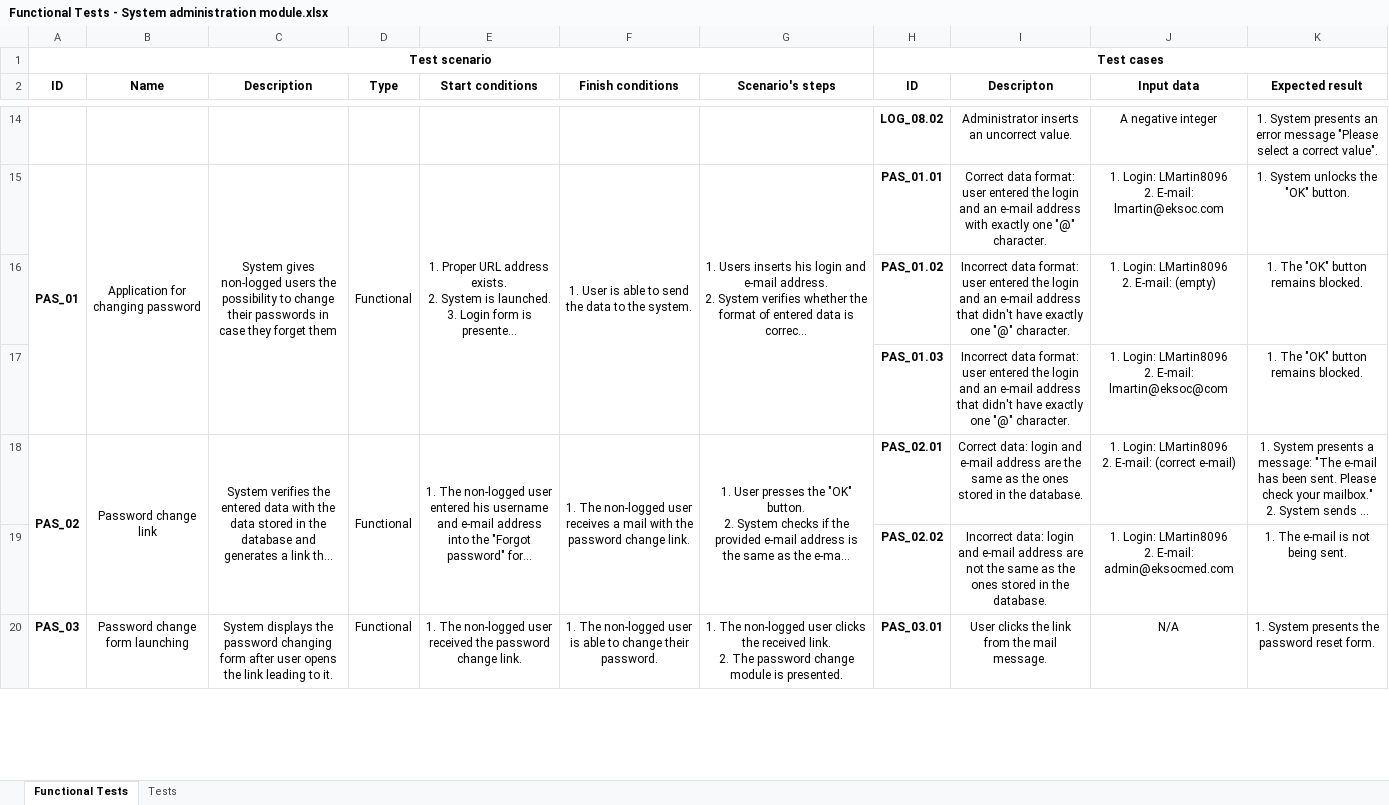
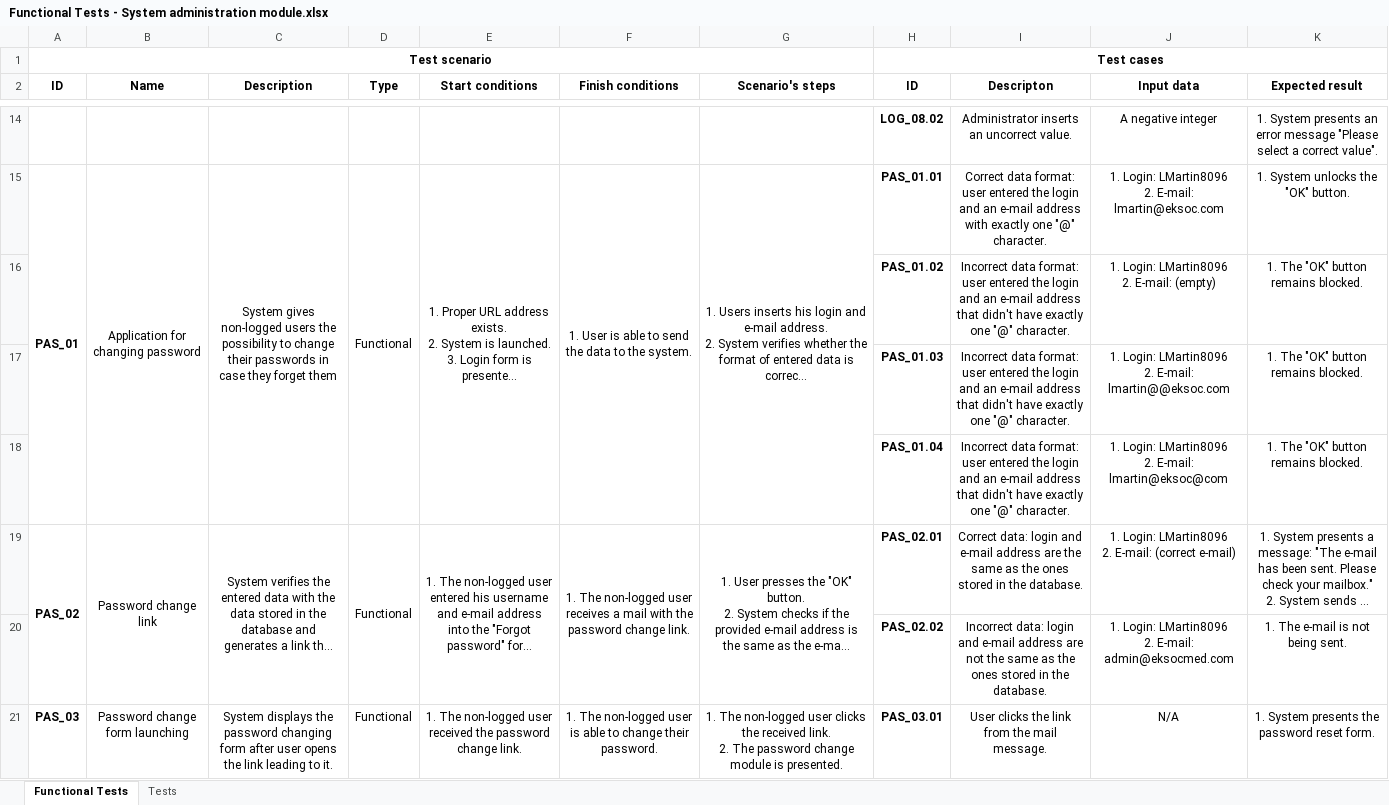
Before and after one commit to SykituS/HospitalSystem, an Excel workbook: Documents/System administration/Functional Tests - System administration module.xlsx, sheet Functional Tests, drawn as a sheet; only a part is shown, gaps mark what is left out; long unchanged cells end in …; values as stored, in another font and other column widths than the file's, no borders; ↵ is a line break in a cell; the diff covers the shown part only; the diff names each change by its address in the sheet, - before the commit and + after, or states it on an @@ line.

Commit message:
Updated Functional Tests - System administration module.xlsx - added two cases after presenting the unit tests

```diff
--- a/Documents/System administration/Functional Tests - System administration module.xlsx (sheet Functional Tests)
+++ b/Documents/System administration/Functional Tests - System administration module.xlsx (sheet Functional Tests)
-J17 (Input data): …2. E-mail: lmartin@eksoc@com
+J17 (Input data): …2. E-mail: lmartin@@eksoc.com
+row 18:  |  |  |  |  |  |  | PAS_01.04 | Incorrect data format: user entered the login and an e-mail address that didn't have exactly one "@" character. | 1. Login: LMartin8096 ↵ 2. E-mail: lmartin@eksoc@com | 1. The "OK" button remains blocked.
```
Also changed, not shown: 1 added row and 8 edited cells elsewhere in this sheet.
